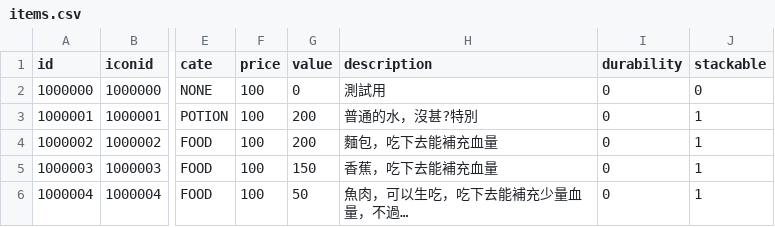
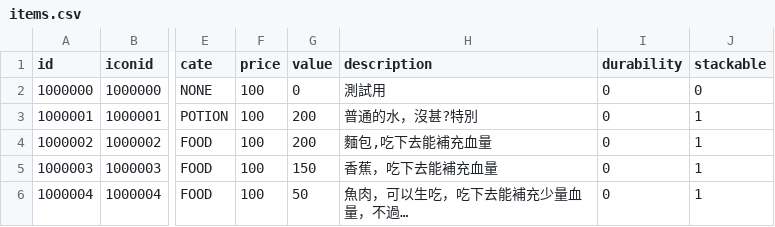
Before and after one commit to Local9/nb-core, a CSV file: xls/table/items.csv, drawn as a sheet; only a part is shown, gaps mark what is left out; the diff names each change by its address in the sheet, - before the commit and + after, or states it on an @@ line.

```diff
--- a/xls/table/items.csv
+++ b/xls/table/items.csv
-H4 (description): 麵包，吃下去能補充血量
+H4 (description): 麵包,吃下去能補充血量
```
Also changed, not shown: 5 other files.
